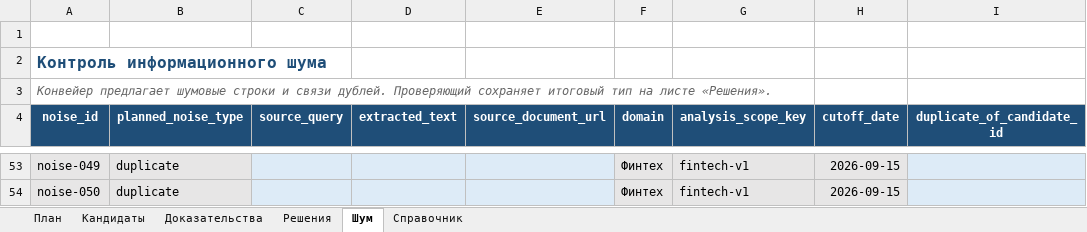
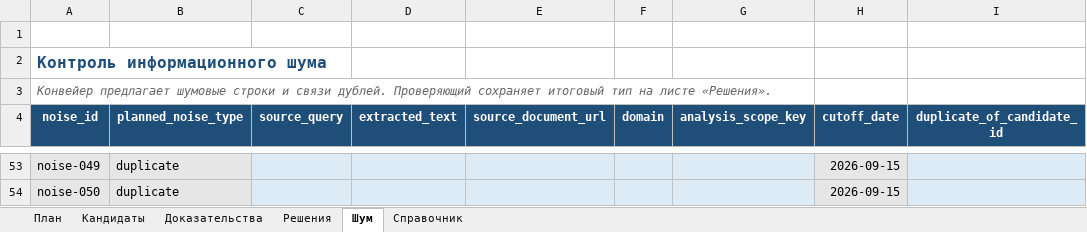
Before and after one commit to xMewrizz/NextWave, an Excel workbook: templates/labeling_workbook.xlsx, sheet Шум, drawn as a sheet; only a part is shown, gaps mark what is left out; values as stored, in another font and other column widths than the file's, no borders; table styles not drawn; the diff covers the shown part only; the diff names each change by its address in the sheet, - before the commit and + after, or states it on an @@ line.

Commit message:
fix: balance noise controls across domains

```diff
--- a/templates/labeling_workbook.xlsx (sheet Шум)
+++ b/templates/labeling_workbook.xlsx (sheet Шум)
-F53:F54 (domain): Финтех
+F53:F54 (domain): (empty)
-G53:G54 (analysis_scope_key): fintech-v1
+G53:G54 (analysis_scope_key): (empty)
```
Also changed, not shown: 96 edited cells elsewhere in this sheet, 8 other files.
